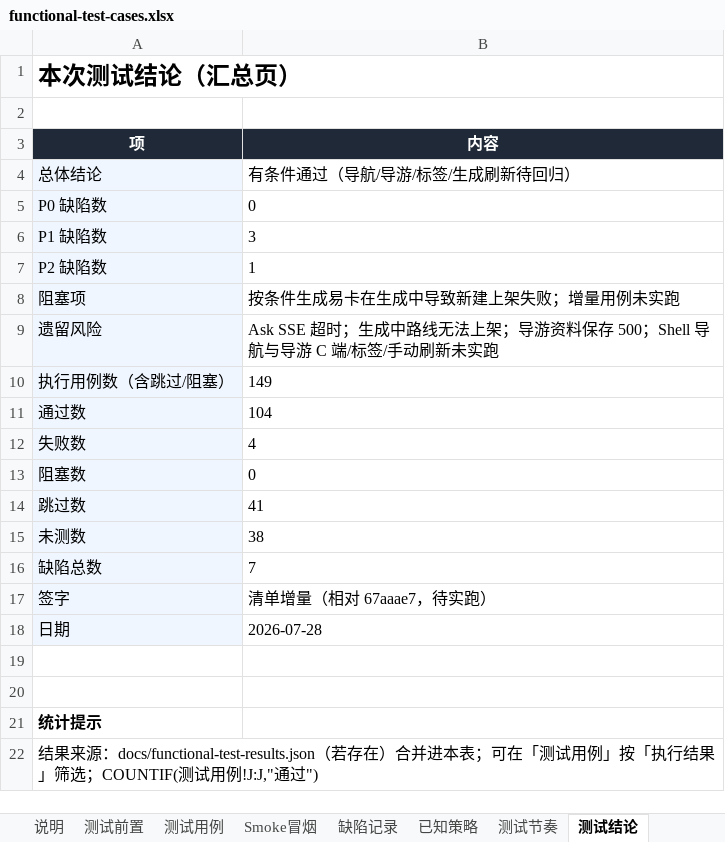
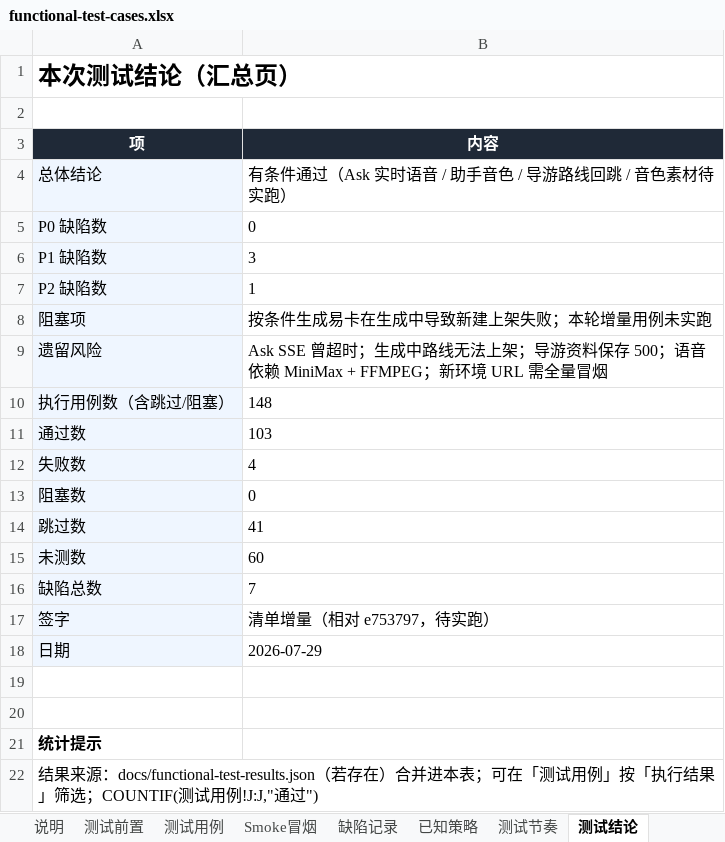
Before and after one commit to big-orange-juice/path-seeker-ui, an Excel workbook: docs/functional-test-cases.xlsx, sheet 测试结论, drawn as a sheet; values as stored, in another font and other column widths than the file's, no borders; the diff names each change by its address in the sheet, - before the commit and + after, or states it on an @@ line.

```diff
--- a/docs/functional-test-cases.xlsx (sheet 测试结论)
+++ b/docs/functional-test-cases.xlsx (sheet 测试结论)
-B4 (内容): 有条件通过（导航/导游/标签/生成刷新待回归）
+B4 (内容): 有条件通过（Ask 实时语音 / 助手音色 / 导游路线回跳 / 音色素材待实跑）
-B8 (内容): 按条件生成易卡在生成中导致新建上架失败；增量用例未实跑
+B8 (内容): 按条件生成易卡在生成中导致新建上架失败；本轮增量用例未实跑
-B9 (内容): Ask SSE 超时；生成中路线无法上架；导游资料保存 500；Shell 导航与导游 C 端/标签/手动刷新未实跑
+B9 (内容): Ask SSE 曾超时；生成中路线无法上架；导游资料保存 500；语音依赖 MiniMax + FFMPEG；新环境 URL 需全量冒烟
-B10 (内容): 149
+B10 (内容): 148
-B11 (内容): 104
+B11 (内容): 103
-B15 (内容): 38
+B15 (内容): 60
-B17 (内容): 清单增量（相对 67aaae7，待实跑）
+B17 (内容): 清单增量（相对 e753797，待实跑）
-B18 (内容): 2026-07-28
+B18 (内容): 2026-07-29
```
Also changed, not shown: sheet 测试用例, sheet Smoke冒烟, sheet 缺陷记录, sheet 测试节奏, sheet 已知策略, sheet 测试前置, 2 other files.
